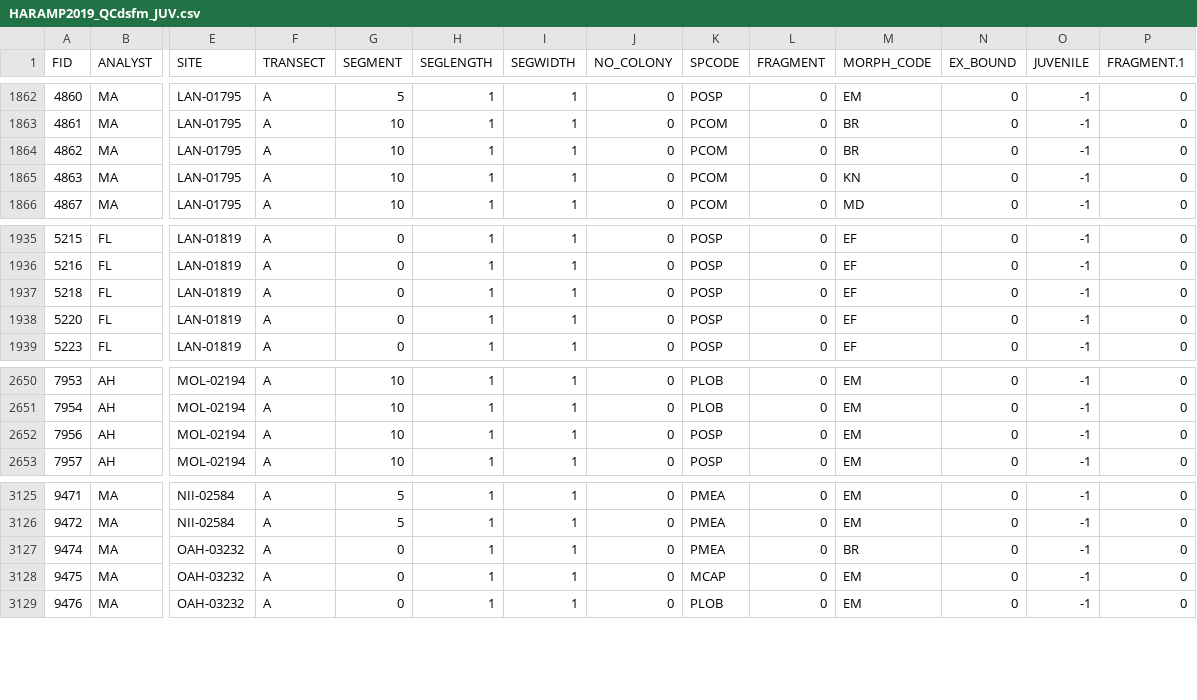
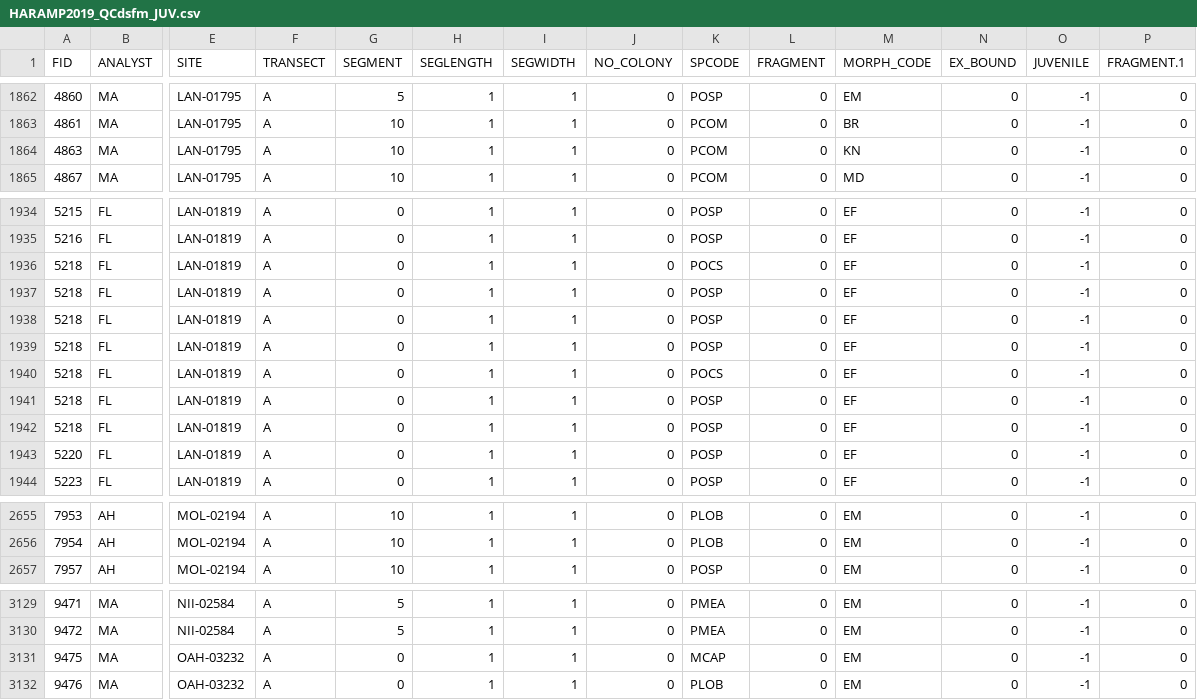
Before and after one commit to benthic-crep/Benthic-Scripts, a CSV file: SfM/Geodatabase QC/HARAMP2019_QCdsfm_JUV.csv, drawn as a sheet; only a part is shown, gaps mark what is left out; removed rows and columns are numbered as before the commit, all else as after; rows hold the shown columns only; the diff names each change by its address in the sheet, - before the commit and + after, or states it on an @@ line.

```diff
--- a/SfM/Geodatabase QC/HARAMP2019_QCdsfm_JUV.csv
+++ b/SfM/Geodatabase QC/HARAMP2019_QCdsfm_JUV.csv
-row 1864: 4862 | MA | LAN-01795 | A | 10 | 1 | 1 | 0 | PCOM | 0 | BR | 0 | -1 | 0
+row 1936: 5218 | FL | LAN-01819 | A | 0 | 1 | 1 | 0 | POCS | 0 | EF | 0 | -1 | 0
+row 1937: 5218 | FL | LAN-01819 | A | 0 | 1 | 1 | 0 | POSP | 0 | EF | 0 | -1 | 0
+row 1938: 5218 | FL | LAN-01819 | A | 0 | 1 | 1 | 0 | POSP | 0 | EF | 0 | -1 | 0
+row 1939: 5218 | FL | LAN-01819 | A | 0 | 1 | 1 | 0 | POSP | 0 | EF | 0 | -1 | 0
-K1940 (SPCODE): POSP
+K1940 (SPCODE): POCS
+row 1941: 5218 | FL | LAN-01819 | A | 0 | 1 | 1 | 0 | POSP | 0 | EF | 0 | -1 | 0
+row 1942: 5218 | FL | LAN-01819 | A | 0 | 1 | 1 | 0 | POSP | 0 | EF | 0 | -1 | 0
-row 2652: 7956 | AH | MOL-02194 | A | 10 | 1 | 1 | 0 | POSP | 0 | EM | 0 | -1 | 0
-row 3127: 9474 | MA | OAH-03232 | A | 0 | 1 | 1 | 0 | PMEA | 0 | BR | 0 | -1 | 0
```
Also changed, not shown: SfM/Geodatabase QC/HARAM2019_annotations_v2_ALL_july242020.csv, SfM/Method Comparision/HARAMP19_SfMJuv_MCLEANED.csv, 11 other files.
